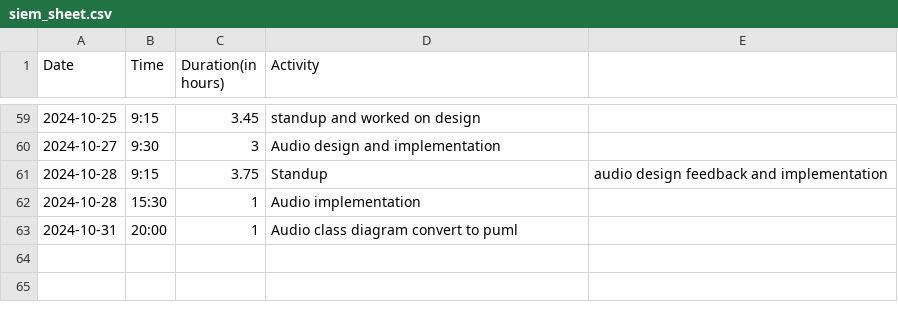
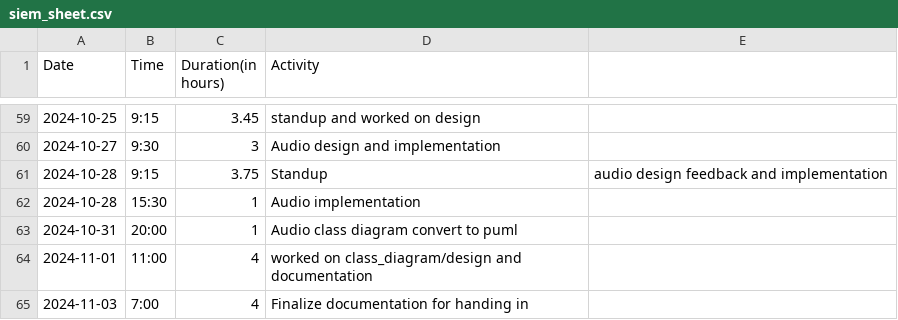
Before and after one commit to Seger01/GameEngine, a CSV file: docs/timesheets/siem_sheet.csv, drawn as a sheet; only a part is shown, gaps mark what is left out.

Commit message:
Update timesheet

```diff
--- a/docs/timesheets/siem_sheet.csv
+++ b/docs/timesheets/siem_sheet.csv
@@ -63 +63,3 @@ Date,Time,Duration(in hours),Activity
 2024-10-31, 20:00, 1, Audio class diagram convert to puml
+2024-11-01, 11:00, 4, worked on class_diagram/design and documentation
+2024-11-03, 7:00, 4, Finalize documentation for handing in
```
